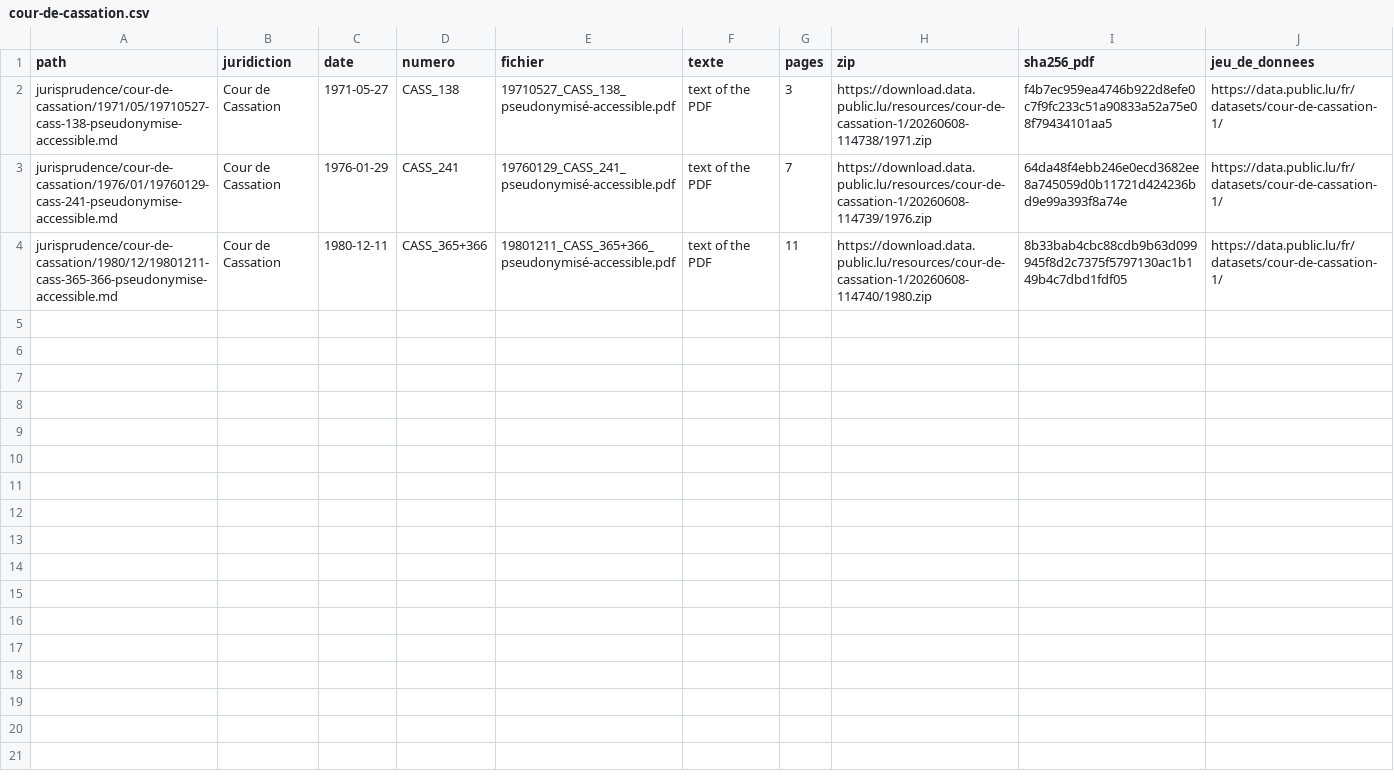
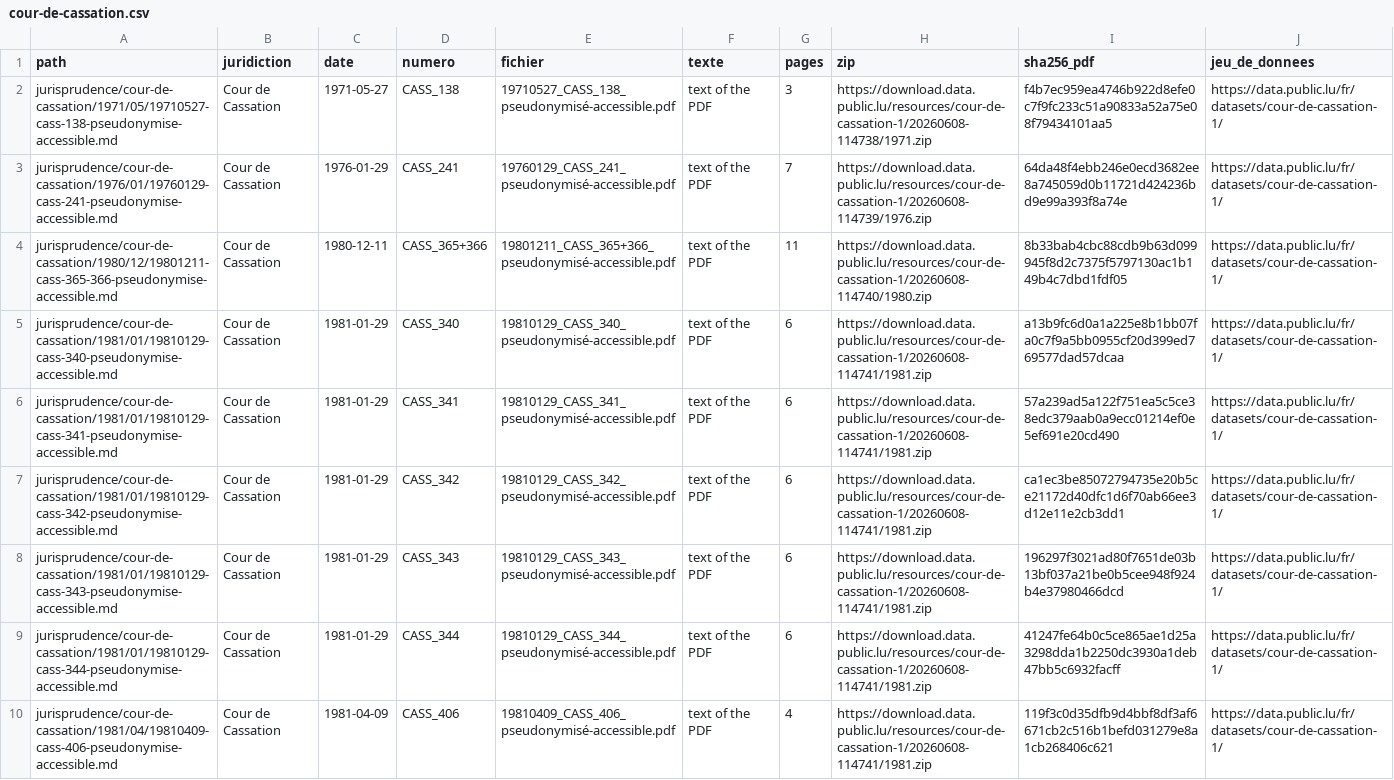
Before and after one commit to lexifina/luxembourg-law, a CSV file: data/jurisprudence/cour-de-cassation.csv, drawn as a sheet; the diff names each change by its address in the sheet, - before the commit and + after, or states it on an @@ line.

Commit message:
Liste des décisions : Cour de Cassation (9 décisions)
Kind: documentation
In-force: 2026-11-13

```diff
--- a/data/jurisprudence/cour-de-cassation.csv
+++ b/data/jurisprudence/cour-de-cassation.csv
+row 5: jurisprudence/cour-de-cassation/1981/01/19810129-cass-340-pseudonymise-accessible.md | Cour de Cassation | 1981-01-29 | CASS_340 | 19810129_CASS_340_pseudonymisé-accessible.pdf | text of the PDF | 6 | https://download.data.public.lu/resources/cour-de-cassation-1/20260608-114741/1981.zip | a13b9fc6d0a1a225e8b1bb07fa0c7f9a5bb0955cf20d399ed769577dad57dcaa | https://data.public.lu/fr/datasets/cour-de-cassation-1/
+row 6: jurisprudence/cour-de-cassation/1981/01/19810129-cass-341-pseudonymise-accessible.md | Cour de Cassation | 1981-01-29 | CASS_341 | 19810129_CASS_341_pseudonymisé-accessible.pdf | text of the PDF | 6 | https://download.data.public.lu/resources/cour-de-cassation-1/20260608-114741/1981.zip | 57a239ad5a122f751ea5c5ce38edc379aab0a9ecc01214ef0e5ef691e20cd490 | https://data.public.lu/fr/datasets/cour-de-cassation-1/
+row 7: jurisprudence/cour-de-cassation/1981/01/19810129-cass-342-pseudonymise-accessible.md | Cour de Cassation | 1981-01-29 | CASS_342 | 19810129_CASS_342_pseudonymisé-accessible.pdf | text of the PDF | 6 | https://download.data.public.lu/resources/cour-de-cassation-1/20260608-114741/1981.zip | ca1ec3be85072794735e20b5ce21172d40dfc1d6f70ab66ee3d12e11e2cb3dd1 | https://data.public.lu/fr/datasets/cour-de-cassation-1/
+row 8: jurisprudence/cour-de-cassation/1981/01/19810129-cass-343-pseudonymise-accessible.md | Cour de Cassation | 1981-01-29 | CASS_343 | 19810129_CASS_343_pseudonymisé-accessible.pdf | text of the PDF | 6 | https://download.data.public.lu/resources/cour-de-cassation-1/20260608-114741/1981.zip | 196297f3021ad80f7651de03b13bf037a21be0b5cee948f924b4e37980466dcd | https://data.public.lu/fr/datasets/cour-de-cassation-1/
+row 9: jurisprudence/cour-de-cassation/1981/01/19810129-cass-344-pseudonymise-accessible.md | Cour de Cassation | 1981-01-29 | CASS_344 | 19810129_CASS_344_pseudonymisé-accessible.pdf | text of the PDF | 6 | https://download.data.public.lu/resources/cour-de-cassation-1/20260608-114741/1981.zip | 41247fe64b0c5ce865ae1d25a3298dda1b2250dc3930a1deb47bb5c6932facff | https://data.public.lu/fr/datasets/cour-de-cassation-1/
+row 10: jurisprudence/cour-de-cassation/1981/04/19810409-cass-406-pseudonymise-accessible.md | Cour de Cassation | 1981-04-09 | CASS_406 | 19810409_CASS_406_pseudonymisé-accessible.pdf | text of the PDF | 4 | https://download.data.public.lu/resources/cour-de-cassation-1/20260608-114741/1981.zip | 119f3c0d35dfb9d4bbf8df3af6671cb2c516b1befd031279e8a1cb268406c621 | https://data.public.lu/fr/datasets/cour-de-cassation-1/
```
